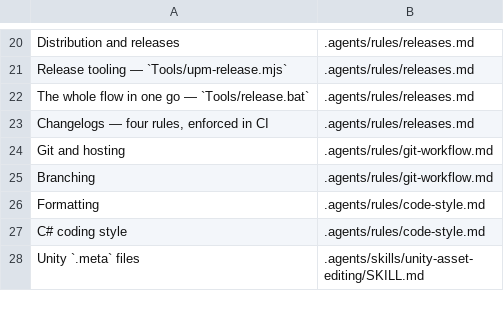
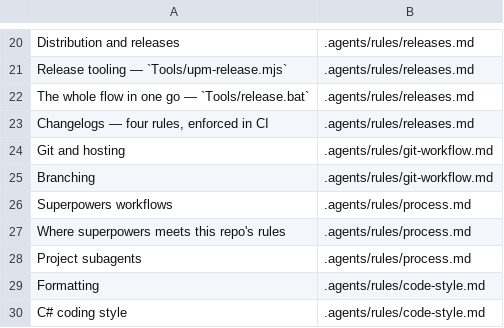
Before and after one commit to jahandideh-iman/unitypackages, a TSV file: .agents/rules/MANIFEST.tsv, drawn as a sheet; only a part is shown, gaps mark what is left out; the shorter side is filled out with more unchanged rows.

```diff
--- a/.agents/rules/MANIFEST.tsv
+++ b/.agents/rules/MANIFEST.tsv
@@ -25,2 +25,5 @@ Git and hosting	.agents/rules/git-workflow.md
 Branching	.agents/rules/git-workflow.md
+Superpowers workflows	.agents/rules/process.md
+Where superpowers meets this repo's rules	.agents/rules/process.md
+Project subagents	.agents/rules/process.md
 Formatting	.agents/rules/code-style.md
```
Also changed, not shown: 19 other files.
